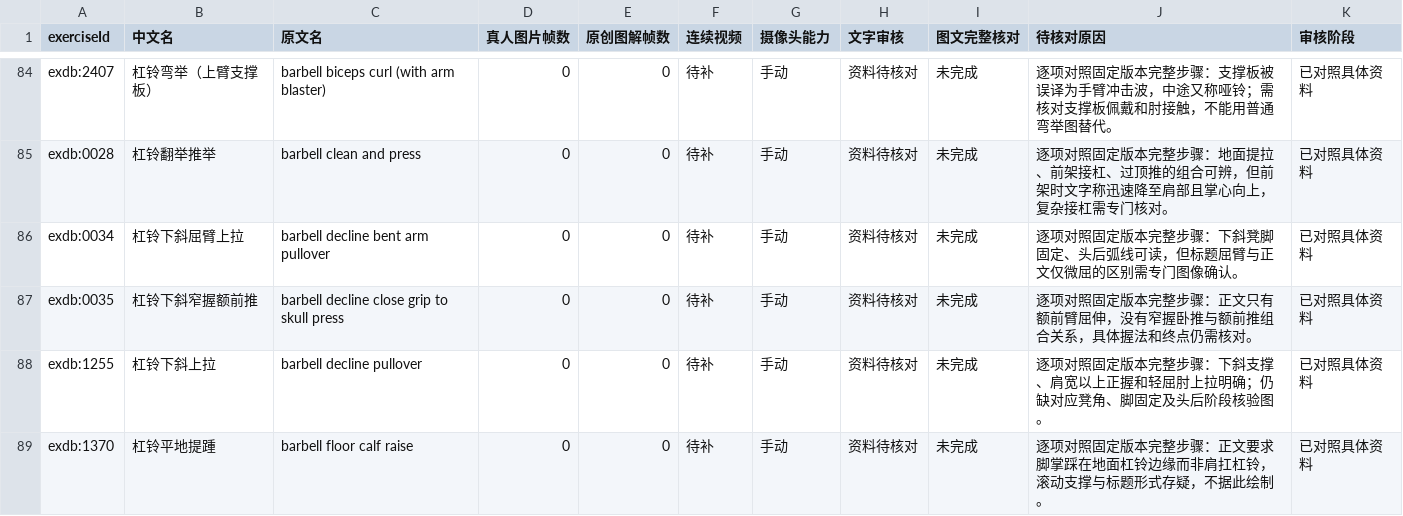
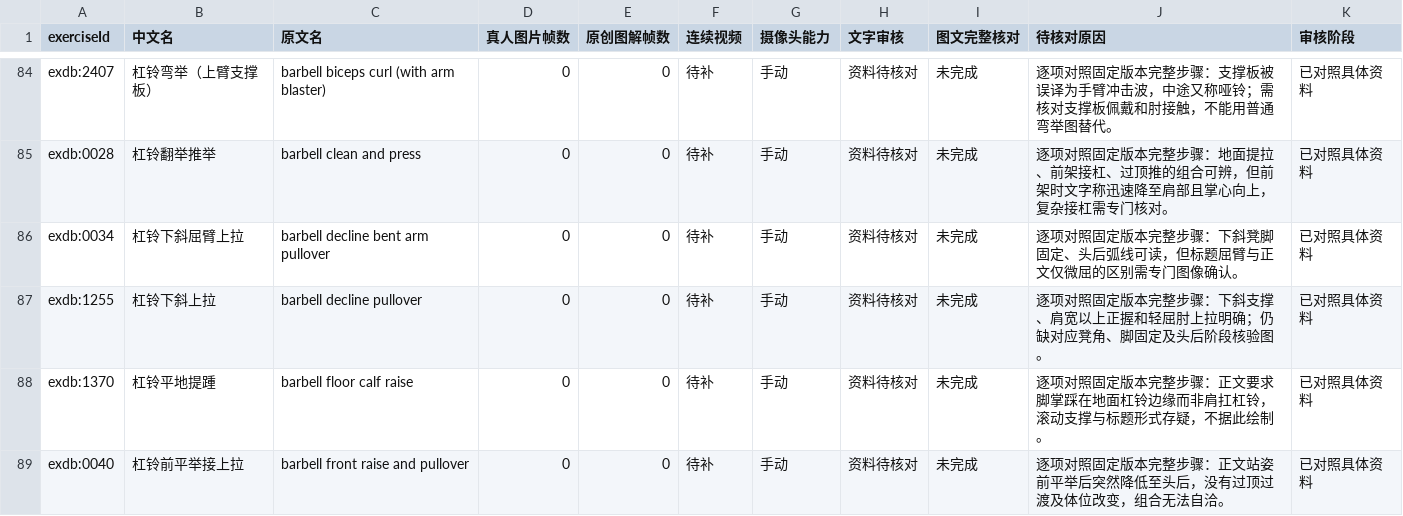
Before and after one commit to xuzerui6/MoveMate, a CSV file: docs/exercise-media-missing.csv, drawn as a sheet; only a part is shown, gaps mark what is left out; the shorter side is filled out with more unchanged rows; the diff covers the shown part only.

Commit message:
feat(library): real-person media batch 18 (batch 30)

```diff
--- a/docs/exercise-media-missing.csv
+++ b/docs/exercise-media-missing.csv
@@ -86,3 +86,2 @@
 "exdb:0034","杠铃下斜屈臂上拉","barbell decline bent arm pullover","0","0","待补","手动","资料待核对","未完成","逐项对照固定版本完整步骤：下斜凳脚固定、头后弧线可读，但标题屈臂与正文仅微屈的区别需专门图像确认。","已对照具体资料"
-"exdb:0035","杠铃下斜窄握额前推","barbell decline close grip to skull press","0","0","待补","手动","资料待核对","未完成","逐项对照固定版本完整步骤：正文只有额前臂屈伸，没有窄握卧推与额前推组合关系，具体握法和终点仍需核对。","已对照具体资料"
 "exdb:1255","杠铃下斜上拉","barbell decline pullover","0","0","待补","手动","资料待核对","未完成","逐项对照固定版本完整步骤：下斜支撑、肩宽以上正握和轻屈肘上拉明确；仍缺对应凳角、脚固定及头后阶段核验图。","已对照具体资料"
```
Also changed, not shown: 6 removed rows elsewhere in this file, docs/exercise-media-coverage.csv, 31 other files.
